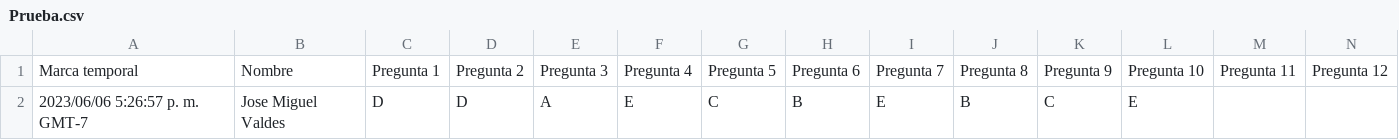
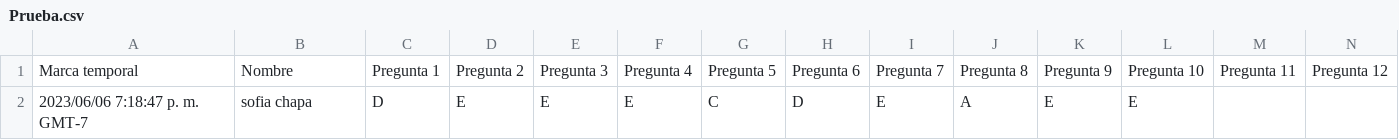
Before and after one commit to giovannilopez9808/Asesorias, a CSV file: PAA/Script/Prueba.csv, drawn as a sheet; only a part is shown; removed rows and columns are numbered as before the commit, all else as after; rows hold the shown columns only; the diff names each change by its address in the sheet, - before the commit and + after, or states it on an @@ line.

```diff
--- a/PAA/Script/Prueba.csv
+++ b/PAA/Script/Prueba.csv
-row 2: 2023/06/06 5:26:57 p. m. GMT-7 | Jose Miguel Valdes | D | D | A | E | C | B | E | B | C | E
+row 2: 2023/06/06 7:18:47 p. m. GMT-7 | sofia chapa | D | E | E | E | C | D | E | A | E | E
```
Also changed, not shown: 4 other files.
